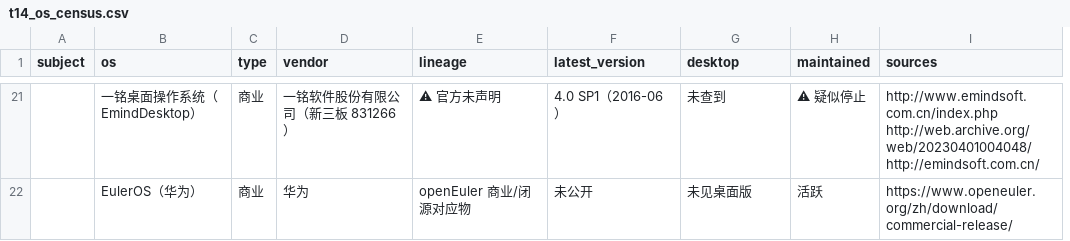
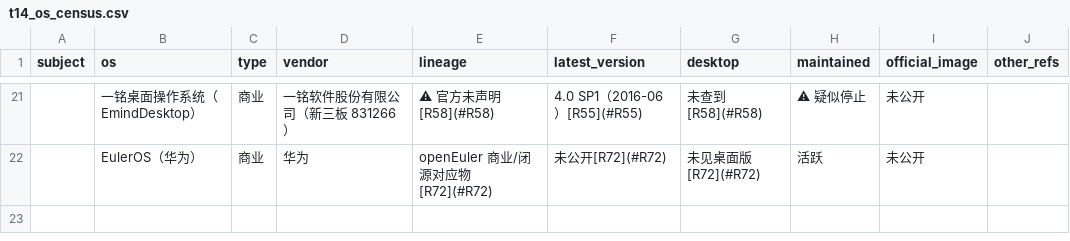
Before and after one commit to hansbug-research/cn-desktop-os-image-from-iso, a CSV file: derived/tables/t14_os_census.csv, drawn as a sheet; only a part is shown, gaps mark what is left out; removed rows and columns are numbered as before the commit, all else as after; the diff covers the shown part only; the diff names each change by its address in the sheet, - before the commit and + after, or states it on an @@ line.

```diff
--- a/derived/tables/t14_os_census.csv
+++ b/derived/tables/t14_os_census.csv
-column I (sources), rows 21-22: http://www.emindsoft.com.cn/index.php http://web.archive.org/web/20230401004048/http://emindsoft.com.cn/ | https://www.openeuler.org/zh/download/commercial-release/
+column I (official_image), rows 21-22: 未公开 | 未公开
+column J (other_refs), empty
-E21 (lineage): ⚠ 官方未声明
+E21 (lineage): ⚠ 官方未声明[R58](#R58)
-F21 (latest_version): 4.0 SP1（2016-06）
+F21 (latest_version): 4.0 SP1（2016-06）[R55](#R55)
-G21 (desktop): 未查到
+G21 (desktop): 未查到[R58](#R58)
-E22 (lineage): openEuler 商业/闭源对应物
+E22 (lineage): openEuler 商业/闭源对应物[R72](#R72)
-F22 (latest_version): 未公开
+F22 (latest_version): 未公开[R72](#R72)
-G22 (desktop): 未见桌面版
+G22 (desktop): 未见桌面版[R72](#R72)
```
Also changed, not shown: 57 edited cells elsewhere in this file, 9 other files.
